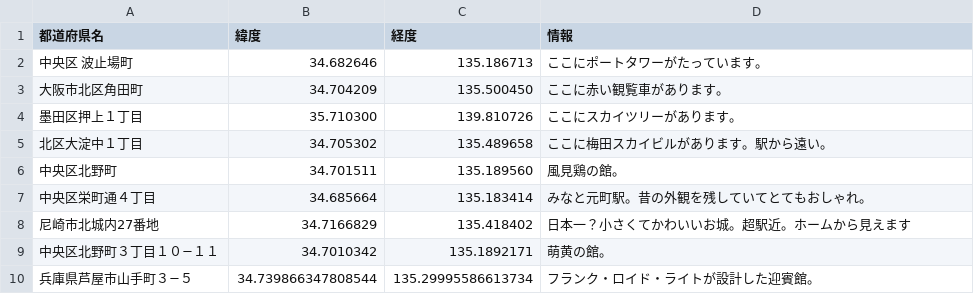
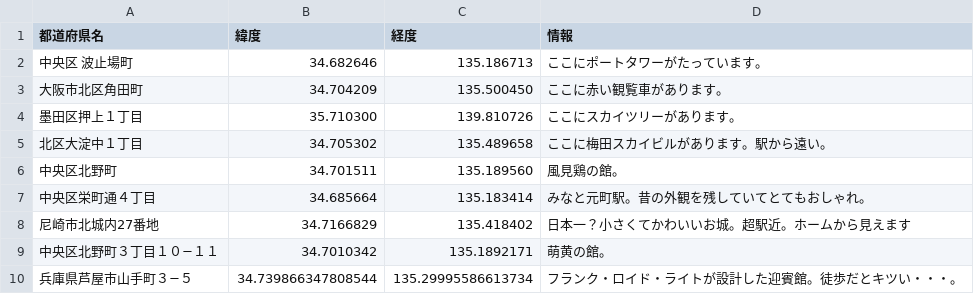
Before and after one commit to hatakeyamamitsumu/hatake4911, a CSV file: ☆Webアプリ/CSVファイル各種/地図用CSV/観光スポット情報.csv, drawn as a sheet.

Commit message:
Update 観光スポット情報.csv

```diff
--- a/☆Webアプリ/CSVファイル各種/地図用CSV/観光スポット情報.csv
+++ b/☆Webアプリ/CSVファイル各種/地図用CSV/観光スポット情報.csv
@@ -9,2 +9,2 @@
 中央区北野町３丁目１０−１１,34.7010342,135.1892171,萌黄の館。
-兵庫県芦屋市山手町３−５,34.739866347808544, 135.29995586613734,フランク・ロイド・ライトが設計した迎賓館。
+兵庫県芦屋市山手町３−５,34.739866347808544, 135.29995586613734,フランク・ロイド・ライトが設計した迎賓館。徒歩だとキツい・・・。
```
